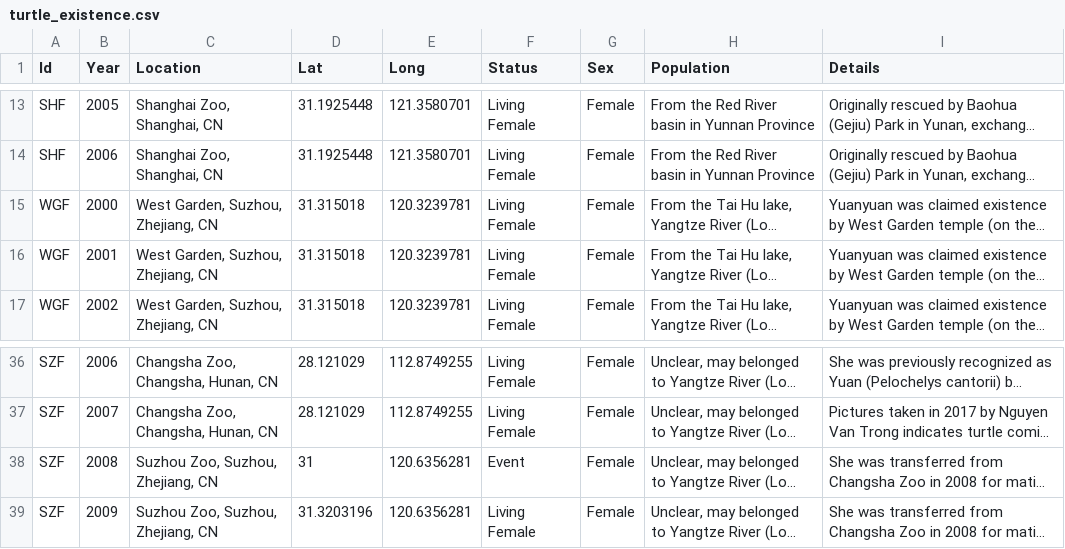
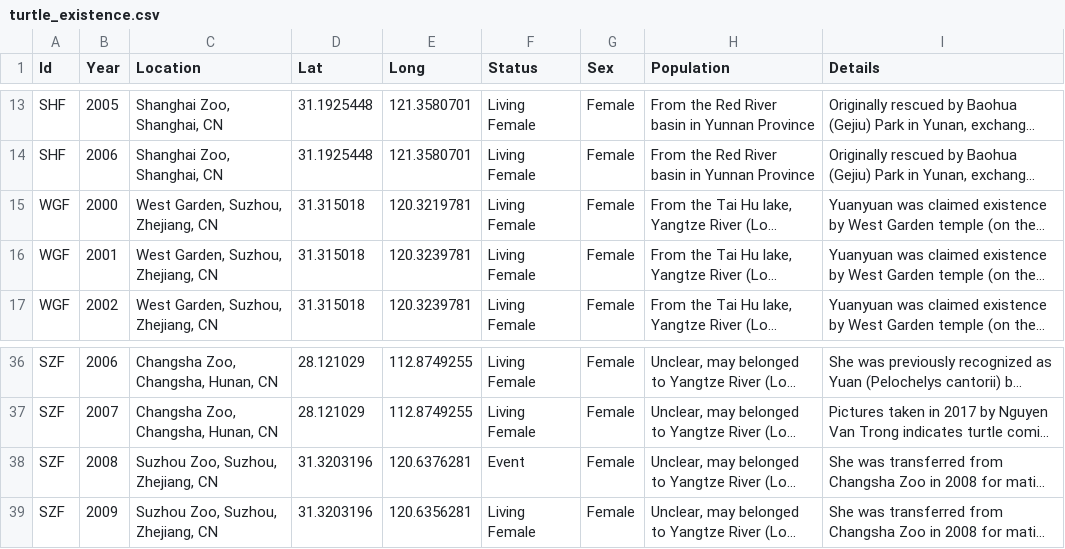
Before and after one commit to blobfishpp/442, a CSV file: turtle_existence.csv, drawn as a sheet; only a part is shown, gaps mark what is left out; long unchanged cells end in …; the diff names each change by its address in the sheet, - before the commit and + after, or states it on an @@ line.

Commit message:
Update turtle_existence.csv

```diff
--- a/turtle_existence.csv
+++ b/turtle_existence.csv
-E15 (Long): 120.3239781
+E15 (Long): 120.3219781
-D38 (Lat): 31
+D38 (Lat): 31.3203196
-E38 (Long): 120.6356281
+E38 (Long): 120.6376281
```
